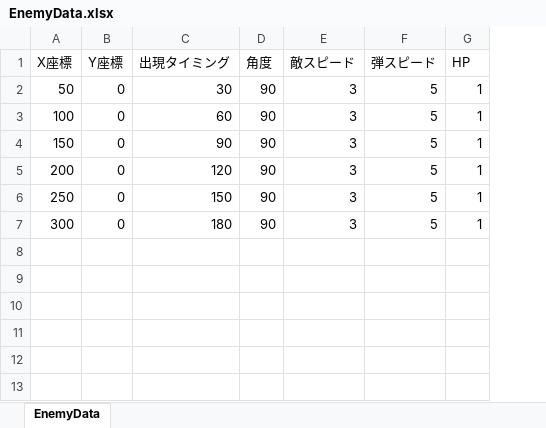
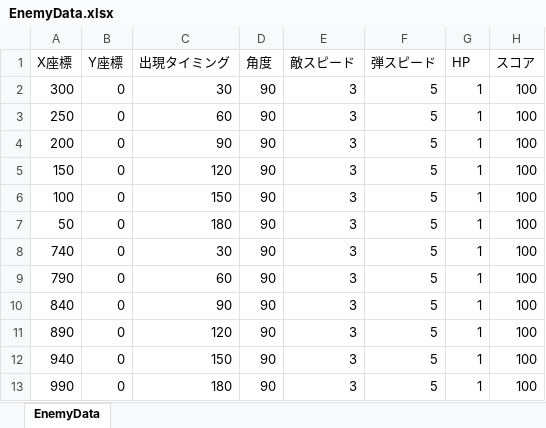
Before and after one commit to Matsuda-Syoma/ShootingGame, an Excel workbook: ShootingGame/Resources/EnemyData.xlsx, sheet EnemyData, drawn as a sheet; values as stored, in another font and other column widths than the file's, no borders; addresses are those after the commit; the diff names each change by its address in the sheet, - before the commit and + after, or states it on an @@ line.

```diff
--- a/ShootingGame/Resources/EnemyData.xlsx (sheet EnemyData)
+++ b/ShootingGame/Resources/EnemyData.xlsx (sheet EnemyData)
+column H (スコア), row 2: 100; row 6: 100; rows 10-13: all 100
-A2 (X座標): 50
+A2 (X座標): 300
+row 3: 250 | 0 | 60 | 90 | 3 | 5 | 1 | 100
+row 4: 200 | 0 | 90 | 90 | 3 | 5 | 1 | 100
+row 5: 150 | 0 | 120 | 90 | 3 | 5 | 1 | 100
-C6 (出現タイミング): 60
+C6 (出現タイミング): 150
+row 7: 50 | 0 | 180 | 90 | 3 | 5 | 1 | 100
+row 8: 740 | 0 | 30 | 90 | 3 | 5 | 1 | 100
+row 9: 790 | 0 | 60 | 90 | 3 | 5 | 1 | 100
-A10 (X座標): 150
+A10 (X座標): 840
-A11 (X座標): 200
+A11 (X座標): 890
-A12 (X座標): 250
+A12 (X座標): 940
-A13 (X座標): 300
+A13 (X座標): 990
```
Also changed, not shown: 11 other files.
